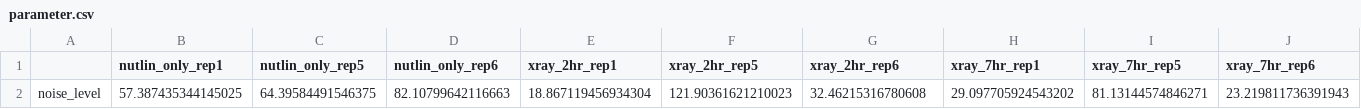
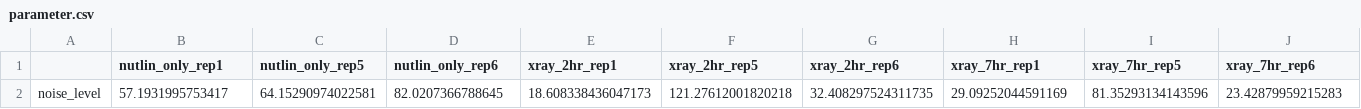
Before and after one commit to marjanfaizi/MSModDetector, a CSV file: output/parameter.csv, drawn as a sheet; only a part is shown; removed rows and columns are numbered as before the commit, all else as after; rows hold the shown columns only; the diff names each change by its address in the sheet, - before the commit and + after, or states it on an @@ line.

```diff
--- a/output/parameter.csv
+++ b/output/parameter.csv
-row 2: noise_level | 57.387435344145025 | 64.39584491546375 | 82.10799642116663 | 18.867119456934304 | 121.90361621210023 | 32.46215316780608 | 29.097705924543202 | 81.13144574846271 | 23.219811736391943
+row 2: noise_level | 57.1931995753417 | 64.15290974022581 | 82.0207366788645 | 18.608338436047173 | 121.27612001820218 | 32.408297524311735 | 29.09252044591169 | 81.35293134143596 | 23.42879959215283
```
Also changed, not shown: output/mass_shifts.csv, output/ptm_patterns_table.csv, 49 other files.
